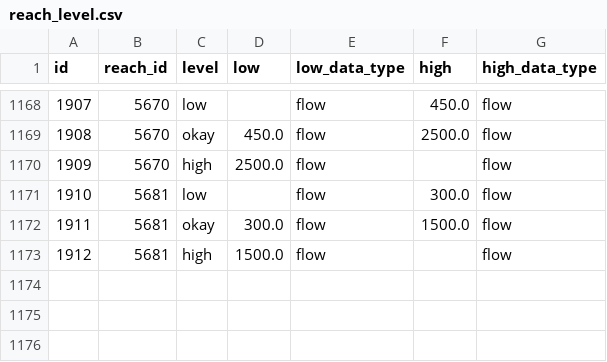
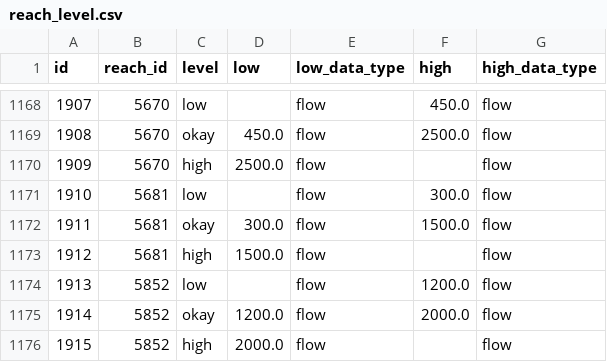
Before and after one commit to mousebrains/kayak_python, a CSV file: data/db/reach_level.csv, drawn as a sheet; only a part is shown, gaps mark what is left out.

```diff
--- a/data/db/reach_level.csv
+++ b/data/db/reach_level.csv
@@ -1173 +1173,4 @@ id,reach_id,level,low,low_data_type,high,high_data_type
 1912,5681,high,1500.0,flow,,flow
+1913,5852,low,,flow,1200.0,flow
+1914,5852,okay,1200.0,flow,2000.0,flow
+1915,5852,high,2000.0,flow,,flow
```
Also changed, not shown: data/db/reach.csv, data/db/reach_class.csv.
